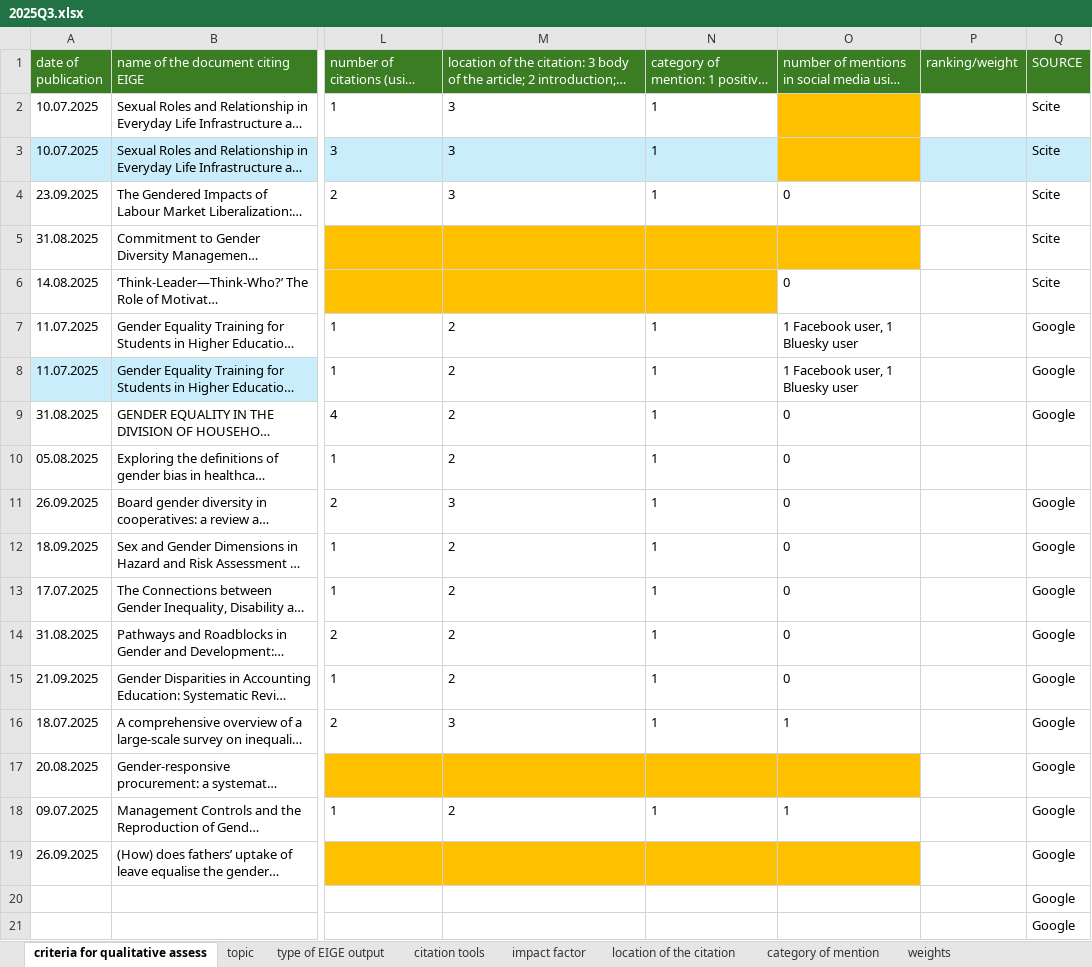
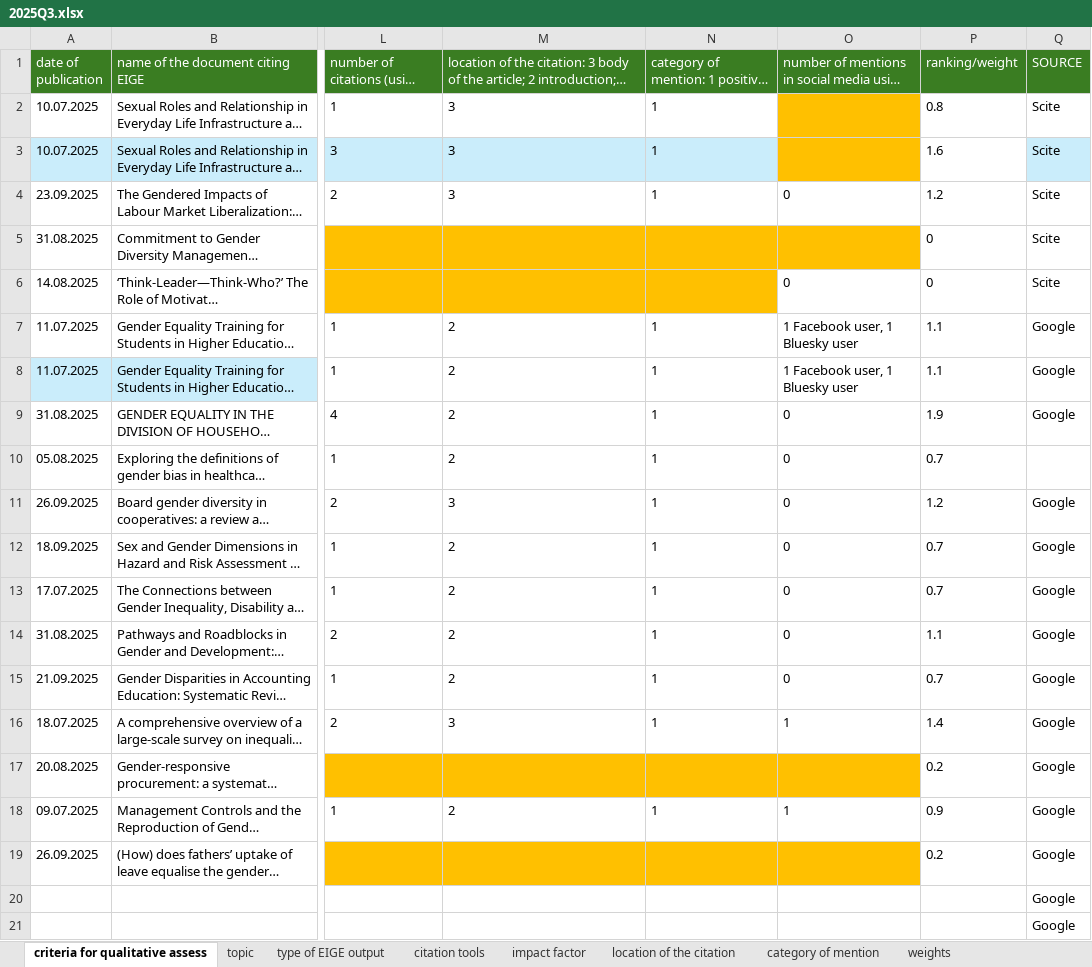
Before and after one commit to Coyote-Schmoyote/citation-monitoring, an Excel workbook: data/2025_data/2025Q3.xlsx, sheet criteria for qualitative assess, drawn as a sheet; only a part is shown, gaps mark what is left out; long unchanged cells end in …; values as stored, in another font and other column widths than the file's, no borders; charts and pictures not drawn; the diff names each change by its address in the sheet, - before the commit and + after, or states it on an @@ line.

```diff
--- a/data/2025_data/2025Q3.xlsx (sheet criteria for qualitative assess)
+++ b/data/2025_data/2025Q3.xlsx (sheet criteria for qualitative assess)
-P2 (ranking/weight): (empty)
+P2 (ranking/weight): 0.8
-P3 (ranking/weight): (empty)
+P3 (ranking/weight): 1.6
-P3 fill: #CAEDFB
+P3 fill: none
-P4 (ranking/weight): (empty)
+P4 (ranking/weight): 1.2
-P5:P6 (ranking/weight): (empty)
+P5:P6 (ranking/weight): 0
-P7:P8 (ranking/weight): (empty)
+P7:P8 (ranking/weight): 1.1
-P9 (ranking/weight): (empty)
+P9 (ranking/weight): 1.9
-P10 (ranking/weight): (empty)
+P10 (ranking/weight): 0.7
-P11 (ranking/weight): (empty)
+P11 (ranking/weight): 1.2
-P12:P13 (ranking/weight): (empty)
+P12:P13 (ranking/weight): 0.7
-P14 (ranking/weight): (empty)
+P14 (ranking/weight): 1.1
-P15 (ranking/weight): (empty)
+P15 (ranking/weight): 0.7
-P16 (ranking/weight): (empty)
+P16 (ranking/weight): 1.4
-P17 (ranking/weight): (empty)
+P17 (ranking/weight): 0.2
-P18 (ranking/weight): (empty)
+P18 (ranking/weight): 0.9
-P19 (ranking/weight): (empty)
+P19 (ranking/weight): 0.2
```
Also changed, not shown: 3 other files.
